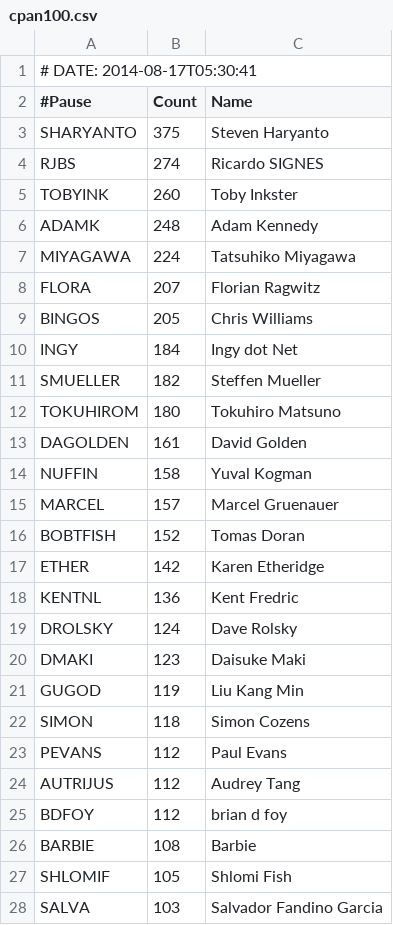
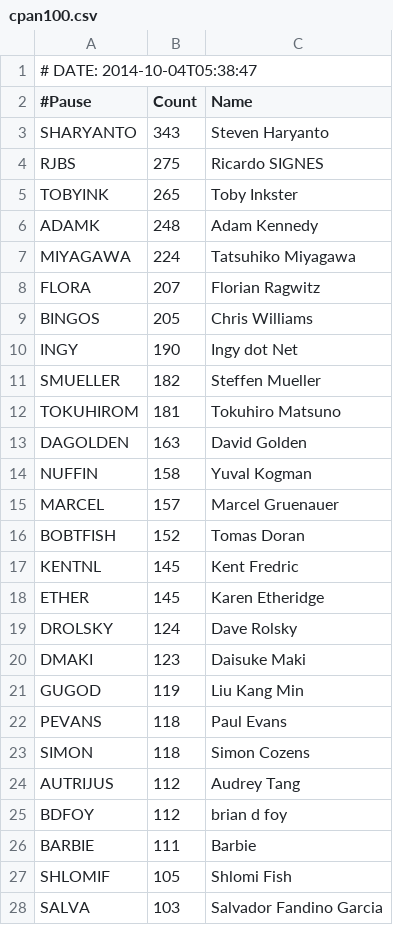
Before and after one commit to barbie/acme-cpanauthors-cpan-onehundred, a CSV file: examples/data/cpan100.csv, drawn as a sheet; only a part is shown.

Commit message:
updated author lists

```diff
--- a/examples/data/cpan100.csv
+++ b/examples/data/cpan100.csv
@@ -1,6 +1,6 @@
-# DATE: 2014-08-17T05:30:41
+# DATE: 2014-10-04T05:38:47
 #Pause,Count,Name
-SHARYANTO,375,Steven Haryanto
-RJBS,274,Ricardo SIGNES
-TOBYINK,260,Toby Inkster
+SHARYANTO,343,Steven Haryanto
+RJBS,275,Ricardo SIGNES
+TOBYINK,265,Toby Inkster
 ADAMK,248,Adam Kennedy
@@ -9,6 +9,6 @@ FLORA,207,Florian Ragwitz
 BINGOS,205,Chris Williams
-INGY,184,Ingy dot Net
+INGY,190,Ingy dot Net
 SMUELLER,182,Steffen Mueller
-TOKUHIROM,180,Tokuhiro Matsuno
-DAGOLDEN,161,David Golden
+TOKUHIROM,181,Tokuhiro Matsuno
+DAGOLDEN,163,David Golden
 NUFFIN,158,Yuval Kogman
@@ -16,4 +16,4 @@ MARCEL,157,Marcel Gruenauer
 BOBTFISH,152,Tomas Doran
-ETHER,142,Karen Etheridge
-KENTNL,136,Kent Fredric
+KENTNL,145,Kent Fredric
+ETHER,145,Karen Etheridge
 DROLSKY,124,Dave Rolsky
@@ -21,7 +21,7 @@ DMAKI,123,Daisuke Maki
 GUGOD,119,Liu Kang Min
+PEVANS,118,Paul Evans
 SIMON,118,Simon Cozens
-PEVANS,112,Paul Evans
 AUTRIJUS,112,Audrey Tang
 BDFOY,112,brian d foy
-BARBIE,108,Barbie
+BARBIE,111,Barbie
 SHLOMIF,105,Shlomi Fish
```
Also changed, not shown: 4 other files.
